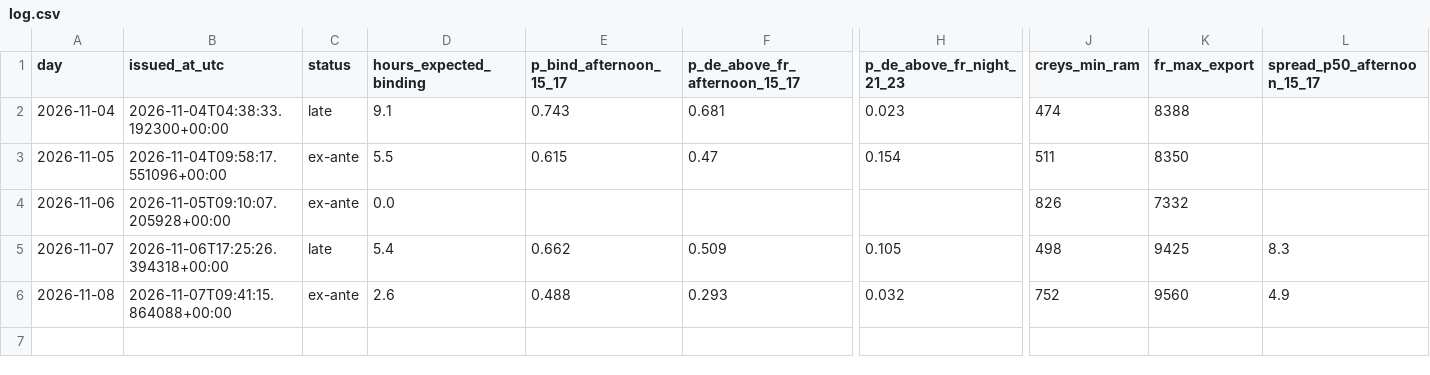
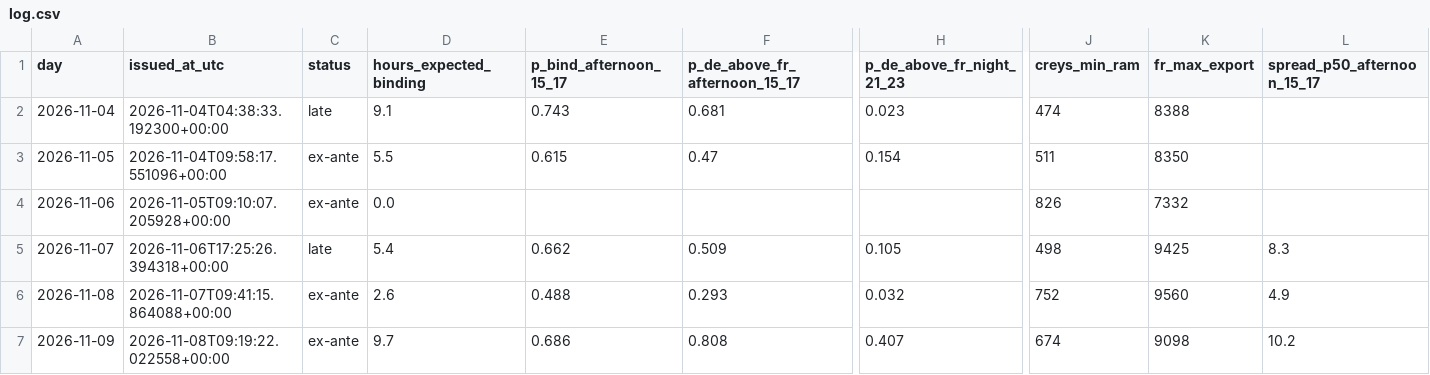
Before and after one commit to Tarjeikr/fbcast, a CSV file: forecasts/log.csv, drawn as a sheet; only a part is shown, gaps mark what is left out; rows hold the shown columns only; the diff names each change by its address in the sheet, - before the commit and + after, or states it on an @@ line.

```diff
--- a/forecasts/log.csv
+++ b/forecasts/log.csv
+row 7: 2026-11-09 | 2026-11-08T09:19:22.022558+00:00 | ex-ante | 9.7 | 0.686 | 0.808 | 0.407 | 674 | 9098 | 10.2
```
